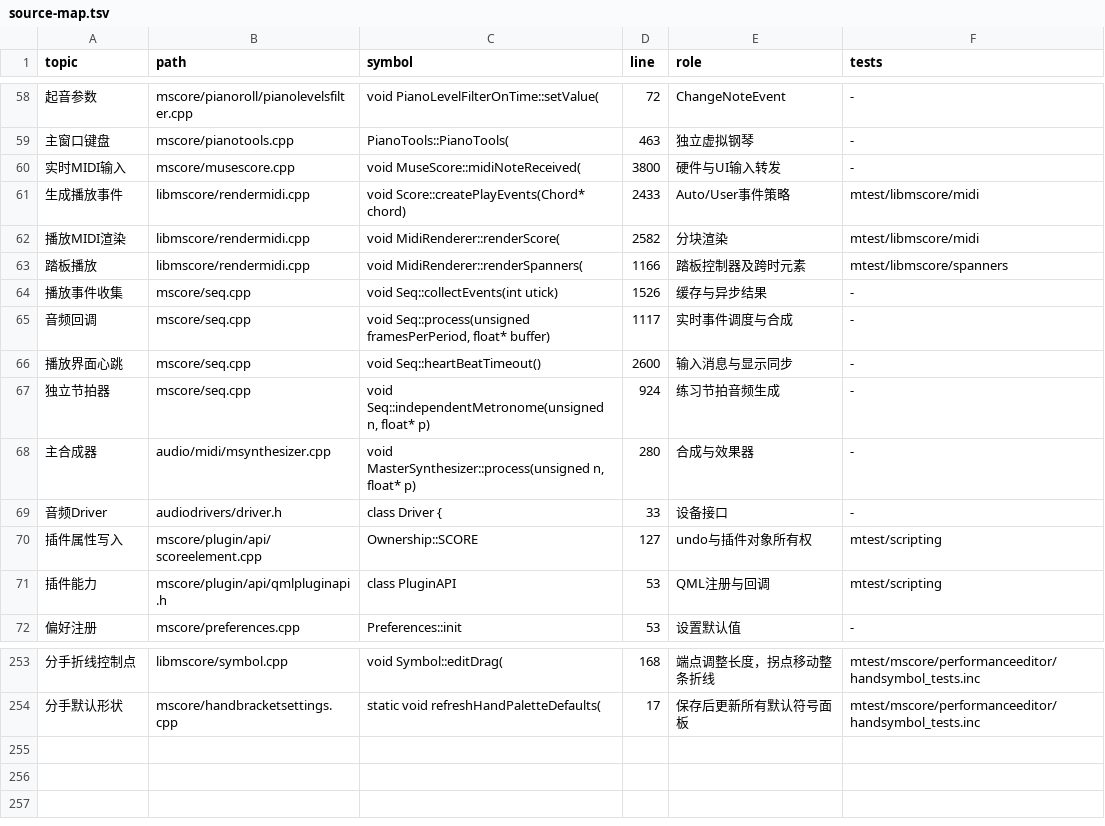
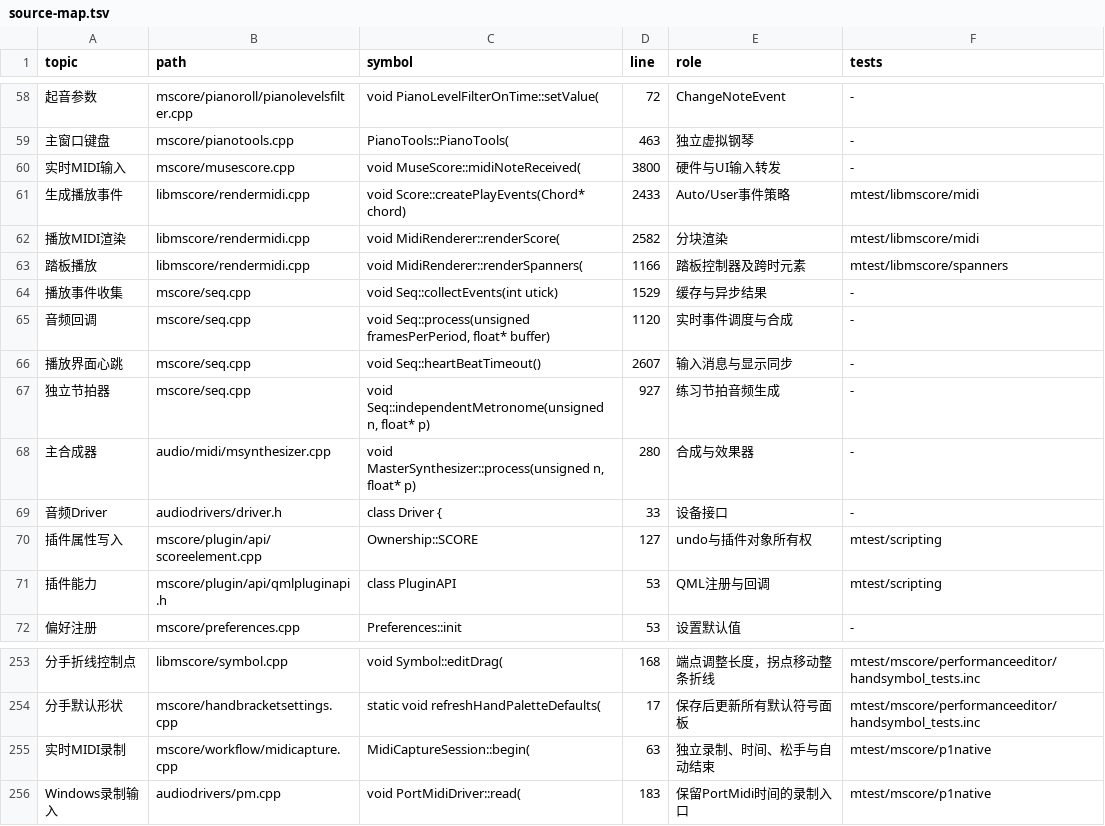
Before and after one commit to Freddd13/MuseScore, a TSV file: personal/docs/source-map.tsv, drawn as a sheet; only a part is shown, gaps mark what is left out; the diff names each change by its address in the sheet, - before the commit and + after, or states it on an @@ line.

Commit message:
Add MIDI recording directly to performance expression workflow

```diff
--- a/personal/docs/source-map.tsv
+++ b/personal/docs/source-map.tsv
-D64 (line): 1526
+D64 (line): 1529
-D65 (line): 1117
+D65 (line): 1120
-D66 (line): 2600
+D66 (line): 2607
-D67 (line): 924
+D67 (line): 927
+row 255: 实时MIDI录制 | mscore/workflow/midicapture.cpp | MidiCaptureSession::begin( | 63 | 独立录制、时间、松手与自动结束 | mtest/mscore/p1native
+row 256: Windows录制输入 | audiodrivers/pm.cpp | void PortMidiDriver::read( | 183 | 保留PortMidi时间的录制入口 | mtest/mscore/p1native
```
Also changed, not shown: 18 other files.
